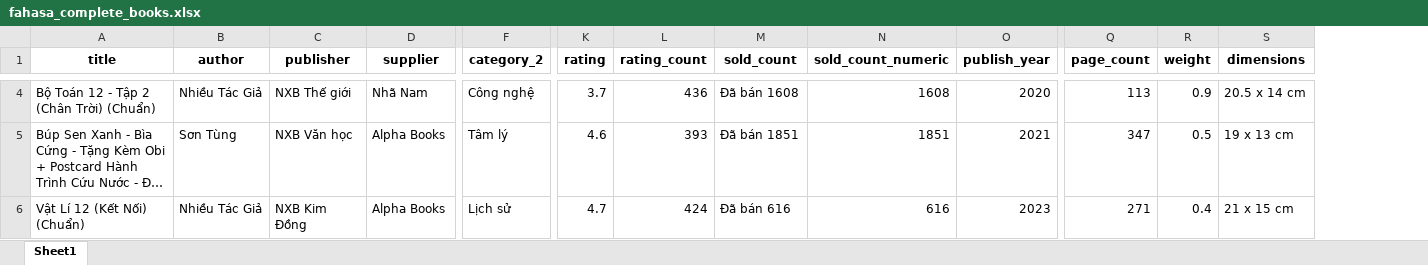
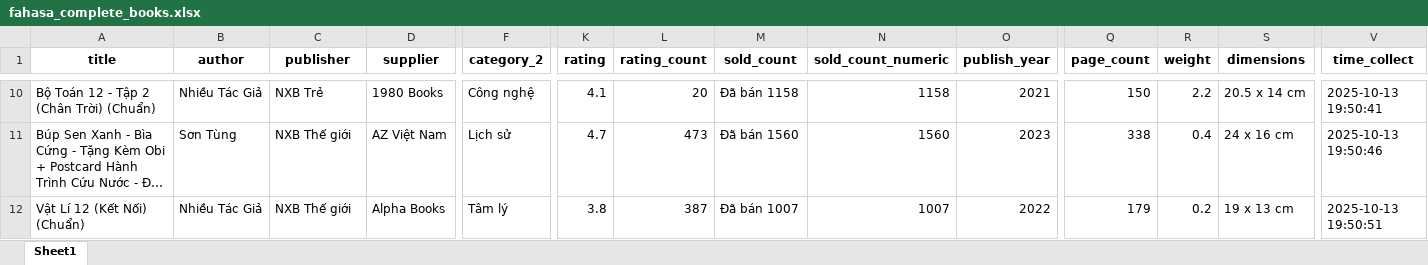
Before and after one commit to sayuchan2302/Crawling-data-books-from-fahasa, an Excel workbook: fahasa_complete_books.xlsx, sheet Sheet1, drawn as a sheet; only a part is shown, gaps mark what is left out; long unchanged cells end in …; values as stored, in another font and other column widths than the file's, no borders; addresses are those after the commit; the diff covers the shown part only; the diff names each change by its address in the sheet, - before the commit and + after, or states it on an @@ line.

Commit message:
add field time_collect

```diff
--- a/fahasa_complete_books.xlsx (sheet Sheet1)
+++ b/fahasa_complete_books.xlsx (sheet Sheet1)
+column V (time_collect), rows 10-12: 2025-10-13 19:50:41 | 2025-10-13 19:50:46 | 2025-10-13 19:50:51
-C10 (publisher): NXB Thế giới
+C10 (publisher): NXB Trẻ
-D10 (supplier): Nhã Nam
+D10 (supplier): 1980 Books
-K10 (rating): 3.7
+K10 (rating): 4.1
-L10 (rating_count): 436
+L10 (rating_count): 20
-M10 (sold_count): Đã bán 1608
+M10 (sold_count): Đã bán 1158
-N10 (sold_count_numeric): 1608
+N10 (sold_count_numeric): 1158
-O10 (publish_year): 2020
+O10 (publish_year): 2021
-Q10 (page_count): 113
+Q10 (page_count): 150
-R10 (weight): 0.9
+R10 (weight): 2.2
-C11 (publisher): NXB Văn học
+C11 (publisher): NXB Thế giới
-D11 (supplier): Alpha Books
+D11 (supplier): AZ Việt Nam
-F11 (category_2): Tâm lý
+F11 (category_2): Lịch sử
-K11 (rating): 4.6
+K11 (rating): 4.7
-L11 (rating_count): 393
+L11 (rating_count): 473
-M11 (sold_count): Đã bán 1851
+M11 (sold_count): Đã bán 1560
-N11 (sold_count_numeric): 1851
+N11 (sold_count_numeric): 1560
-O11 (publish_year): 2021
+O11 (publish_year): 2023
-Q11 (page_count): 347
+Q11 (page_count): 338
-R11 (weight): 0.5
+R11 (weight): 0.4
-S11 (dimensions): 19 x 13 cm
+S11 (dimensions): 24 x 16 cm
-C12 (publisher): NXB Kim Đồng
+C12 (publisher): NXB Thế giới
-F12 (category_2): Lịch sử
+F12 (category_2): Tâm lý
-K12 (rating): 4.7
+K12 (rating): 3.8
-L12 (rating_count): 424
+L12 (rating_count): 387
-M12 (sold_count): Đã bán 616
+M12 (sold_count): Đã bán 1007
-N12 (sold_count_numeric): 616
+N12 (sold_count_numeric): 1007
-O12 (publish_year): 2023
+O12 (publish_year): 2022
-Q12 (page_count): 271
+Q12 (page_count): 179
-R12 (weight): 0.4
+R12 (weight): 0.2
-S12 (dimensions): 21 x 15 cm
+S12 (dimensions): 19 x 13 cm
```
Also changed, not shown: 8 added rows, 1 removed row and 73 edited cells elsewhere in this sheet, 7 other files.
